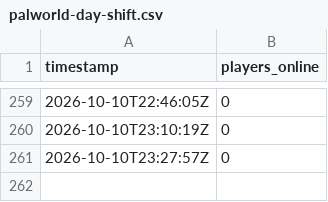
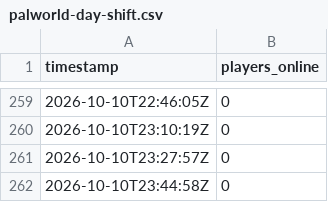
Before and after one commit to jbfpoachers-bot/jbf-server-stalker, a CSV file: data/palworld-day-shift.csv, drawn as a sheet; only a part is shown, gaps mark what is left out; the diff names each change by its address in the sheet, - before the commit and + after, or states it on an @@ line.

Commit message:
Server Stalker: Palworld player count

```diff
--- a/data/palworld-day-shift.csv
+++ b/data/palworld-day-shift.csv
+row 262: 2026-10-10T23:44:58Z | 0
```
